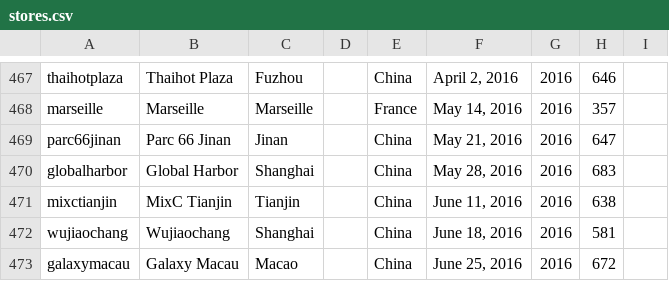
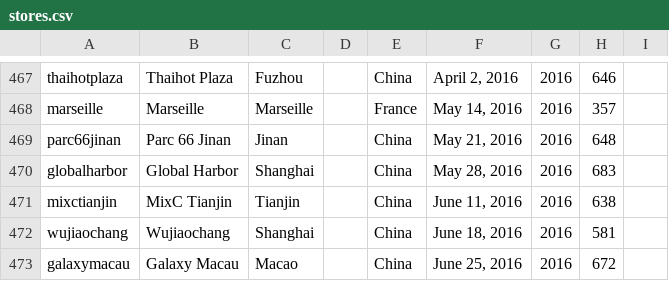
Before and after one commit to thomaspark/applestorefronts, a CSV file: stores.csv, drawn as a sheet; only a part is shown, gaps mark what is left out.

Commit message:
fix r number for parc66jinan

```diff
--- a/stores.csv
+++ b/stores.csv
@@ -468,3 +468,3 @@ thaihotplaza,Thaihot Plaza,Fuzhou,,China,"April 2, 2016",2016,646,
 marseille,Marseille,Marseille,,France,"May 14, 2016",2016,357,
-parc66jinan,Parc 66 Jinan,Jinan,,China,"May 21, 2016",2016,647,
+parc66jinan,Parc 66 Jinan,Jinan,,China,"May 21, 2016",2016,648,
 globalharbor,Global Harbor,Shanghai,,China,"May 28, 2016",2016,683,
```
